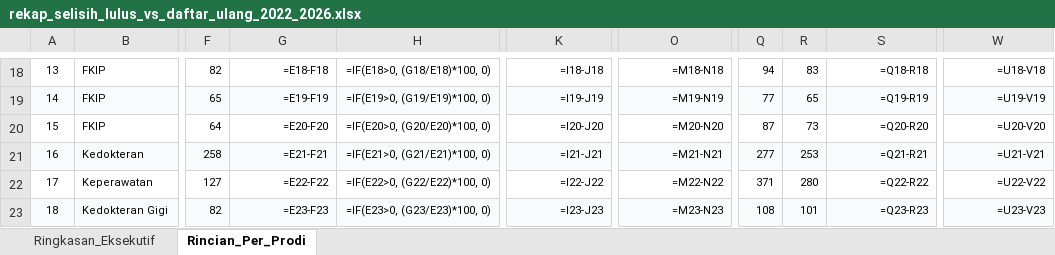
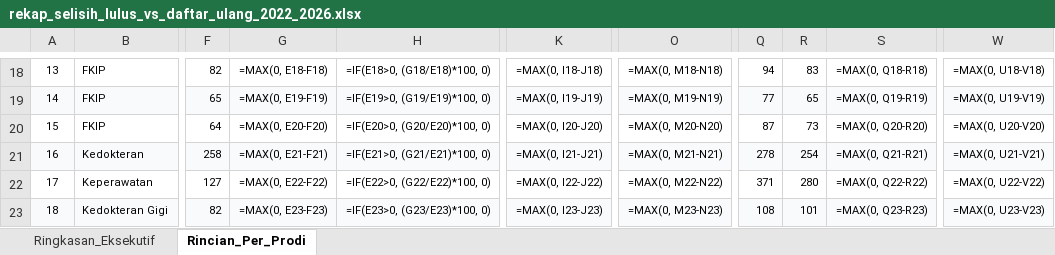
Before and after one commit to AuliaMuzhaffar/projek-magang-usk, an Excel workbook: data/processed/rekap_selisih_lulus_vs_daftar_ulang_2022_2026.xlsx, sheet Rincian_Per_Prodi, drawn as a sheet; only a part is shown, gaps mark what is left out; values as stored, in another font and other column widths than the file's, no borders; formulas without a stored value are shown as written; the diff covers the shown part only; the diff names each change by its address in the sheet, - before the commit and + after, or states it on an @@ line.

```diff
--- a/data/processed/rekap_selisih_lulus_vs_daftar_ulang_2022_2026.xlsx (sheet Rincian_Per_Prodi)
+++ b/data/processed/rekap_selisih_lulus_vs_daftar_ulang_2022_2026.xlsx (sheet Rincian_Per_Prodi)
-G18: =E18-F18
+G18: =MAX(0, E18-F18)
-K18: =I18-J18
+K18: =MAX(0, I18-J18)
-O18: =M18-N18
+O18: =MAX(0, M18-N18)
-S18: =Q18-R18
+S18: =MAX(0, Q18-R18)
-W18: =U18-V18
+W18: =MAX(0, U18-V18)
-G19: =E19-F19
+G19: =MAX(0, E19-F19)
-K19: =I19-J19
+K19: =MAX(0, I19-J19)
-O19: =M19-N19
+O19: =MAX(0, M19-N19)
-S19: =Q19-R19
+S19: =MAX(0, Q19-R19)
-W19: =U19-V19
+W19: =MAX(0, U19-V19)
-G20: =E20-F20
+G20: =MAX(0, E20-F20)
-K20: =I20-J20
+K20: =MAX(0, I20-J20)
-O20: =M20-N20
+O20: =MAX(0, M20-N20)
-S20: =Q20-R20
+S20: =MAX(0, Q20-R20)
-W20: =U20-V20
+W20: =MAX(0, U20-V20)
-G21: =E21-F21
+G21: =MAX(0, E21-F21)
-K21: =I21-J21
+K21: =MAX(0, I21-J21)
-O21: =M21-N21
+O21: =MAX(0, M21-N21)
-Q21: 277
+Q21: 278
-R21: 253
+R21: 254
-S21: =Q21-R21
+S21: =MAX(0, Q21-R21)
-W21: =U21-V21
+W21: =MAX(0, U21-V21)
-G22: =E22-F22
+G22: =MAX(0, E22-F22)
-K22: =I22-J22
+K22: =MAX(0, I22-J22)
-O22: =M22-N22
+O22: =MAX(0, M22-N22)
-S22: =Q22-R22
+S22: =MAX(0, Q22-R22)
-W22: =U22-V22
+W22: =MAX(0, U22-V22)
-G23: =E23-F23
+G23: =MAX(0, E23-F23)
-K23: =I23-J23
+K23: =MAX(0, I23-J23)
-O23: =M23-N23
+O23: =MAX(0, M23-N23)
-S23: =Q23-R23
+S23: =MAX(0, Q23-R23)
-W23: =U23-V23
+W23: =MAX(0, U23-V23)
```
Also changed, not shown: 405 edited cells and cell formats elsewhere in this sheet, sheet Ringkasan_Eksekutif, 15 other files.
